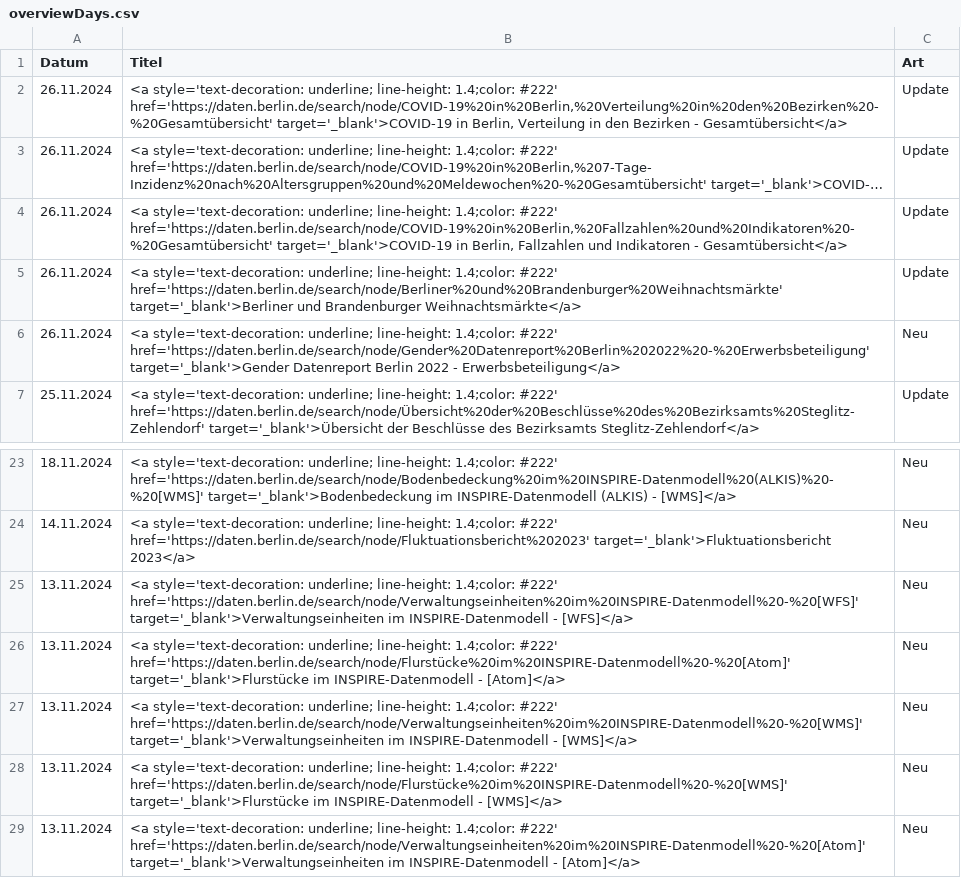
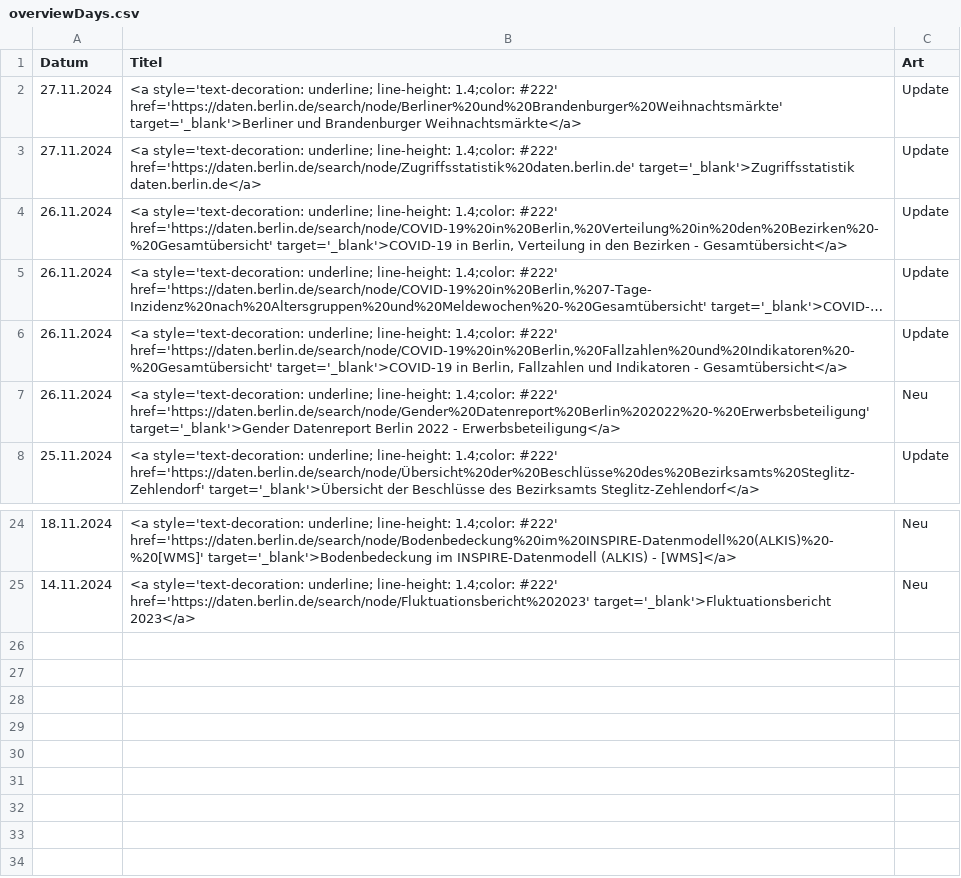
Before and after one commit to technologiestiftung/odis-opendata-vis, a CSV file: data/overviewDays.csv, drawn as a sheet; only a part is shown, gaps mark what is left out; long unchanged cells end in ….

```diff
--- a/data/overviewDays.csv
+++ b/data/overviewDays.csv
@@ -1,2 +1,4 @@
 Datum,Titel,Art
+27.11.2024,<a style='text-decoration: underline; line-height: 1.4;color: #222' href='https://daten.berlin.de/search/node/Berliner%20und%20Brandenburger%20Weihnachtsmärkte' target='_blank'>Berliner und Brandenburger Weihnachtsmärkte</a>,Update
+27.11.2024,<a style='text-decoration: underline; line-height: 1.4;color: #222' href='https://daten.berlin.de/search/node/Zugriffsstatistik%20daten.berlin.de' target='_blank'>Zugriffsstatistik daten.berlin.de</a>,Update
 26.11.2024,"<a style='text-decoration: underline; line-height: 1.4;color: #222' href='https://daten.berlin.de/search/node/COVID-19%20in%20Berlin,%20Verteilung%20in%20den%20Bezirken%20-%20Gesamtübersicht' target='_blank'>COVID-19 in Berlin, Verteilung in den Bezirken - Gesamtübersicht</a>",Update
@@ -4,3 +6,2 @@ Datum,Titel,Art
 26.11.2024,"<a style='text-decoration: underline; line-height: 1.4;color: #222' href='https://daten.berlin.de/search/node/COVID-19%20in%20Berlin,%20Fallzahlen%20und%20Indikatoren%20-%20Gesamtübersicht' target='_blank'>COVID-19 in Berlin, Fallzahlen und Indikatoren - Gesamtübersicht</a>",Update
-26.11.2024,<a style='text-decoration: underline; line-height: 1.4;color: #222' href='https://daten.berlin.de/search/node/Berliner%20und%20Brandenburger%20Weihnachtsmärkte' target='_blank'>Berliner und Brandenburger Weihnachtsmärkte</a>,Update
 26.11.2024,<a style='text-decoration: underline; line-height: 1.4;color: #222' href='https://daten.berlin.de/search/node/Gender%20Datenreport%20Berlin%202022%20-%20Erwerbsbeteiligung' target='_blank'>Gender Datenreport Berlin 2022 - Erwerbsbeteiligung</a>,Neu
@@ -24,6 +25 @@ Datum,Titel,Art
 14.11.2024,<a style='text-decoration: underline; line-height: 1.4;color: #222' href='https://daten.berlin.de/search/node/Fluktuationsbericht%202023' target='_blank'>Fluktuationsbericht 2023</a>,Neu
-13.11.2024,<a style='text-decoration: underline; line-height: 1.4;color: #222' href='https://daten.berlin.de/search/node/Verwaltungseinheiten%20im%20INSPIRE-Datenmodell%20-%20[WFS]' target='_blank'>Verwaltungseinheiten im INSPIRE-Datenmodell - [WFS]</a>,Neu
-13.11.2024,<a style='text-decoration: underline; line-height: 1.4;color: #222' href='https://daten.berlin.de/search/node/Flurstücke%20im%20INSPIRE-Datenmodell%20-%20[Atom]' target='_blank'>Flurstücke im INSPIRE-Datenmodell - [Atom]</a>,Neu
-13.11.2024,<a style='text-decoration: underline; line-height: 1.4;color: #222' href='https://daten.berlin.de/search/node/Verwaltungseinheiten%20im%20INSPIRE-Datenmodell%20-%20[WMS]' target='_blank'>Verwaltungseinheiten im INSPIRE-Datenmodell - [WMS]</a>,Neu
-13.11.2024,<a style='text-decoration: underline; line-height: 1.4;color: #222' href='https://daten.berlin.de/search/node/Flurstücke%20im%20INSPIRE-Datenmodell%20-%20[WMS]' target='_blank'>Flurstücke im INSPIRE-Datenmodell - [WMS]</a>,Neu
-13.11.2024,<a style='text-decoration: underline; line-height: 1.4;color: #222' href='https://daten.berlin.de/search/node/Verwaltungseinheiten%20im%20INSPIRE-Datenmodell%20-%20[Atom]' target='_blank'>Verwaltungseinheiten im INSPIRE-Datenmodell - [Atom]</a>,Neu
```
Also changed, not shown: 1 other file.
